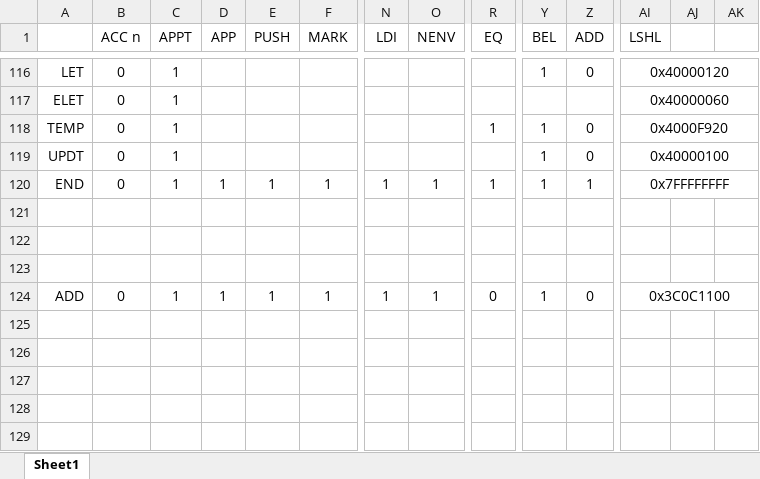
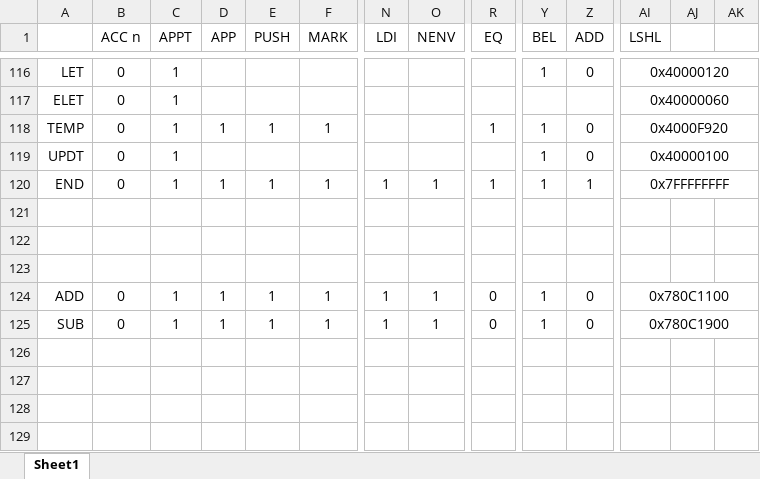
Before and after one commit to mflamer/LambdaCore, an Excel workbook: Instruction Set.xlsx, sheet Sheet1, drawn as a sheet; only a part is shown, gaps mark what is left out; values as stored, in another font and other column widths than the file's, no borders; charts and pictures not drawn; rows hold the shown columns only; the diff names each change by its address in the sheet, - before the commit and + after, or states it on an @@ line.

```diff
--- a/Instruction Set.xlsx (sheet Sheet1)
+++ b/Instruction Set.xlsx (sheet Sheet1)
-D118 (APP): (empty)
+D118 (APP): 1
-E118 (PUSH): (empty)
+E118 (PUSH): 1
-F118 (MARK): (empty)
+F118 (MARK): 1
-AI124 (LSHL): 0x3C0C1100
+AI124 (LSHL): 0x780C1100
-row 125: (empty)
+row 125: SUB | 0 | 1 | 1 | 1 | 1 | 1 | 1 | 0 | 1 | 0 | 0x780C1900
+AI125:AK125 merged
```
Also changed, not shown: 23 other files.
